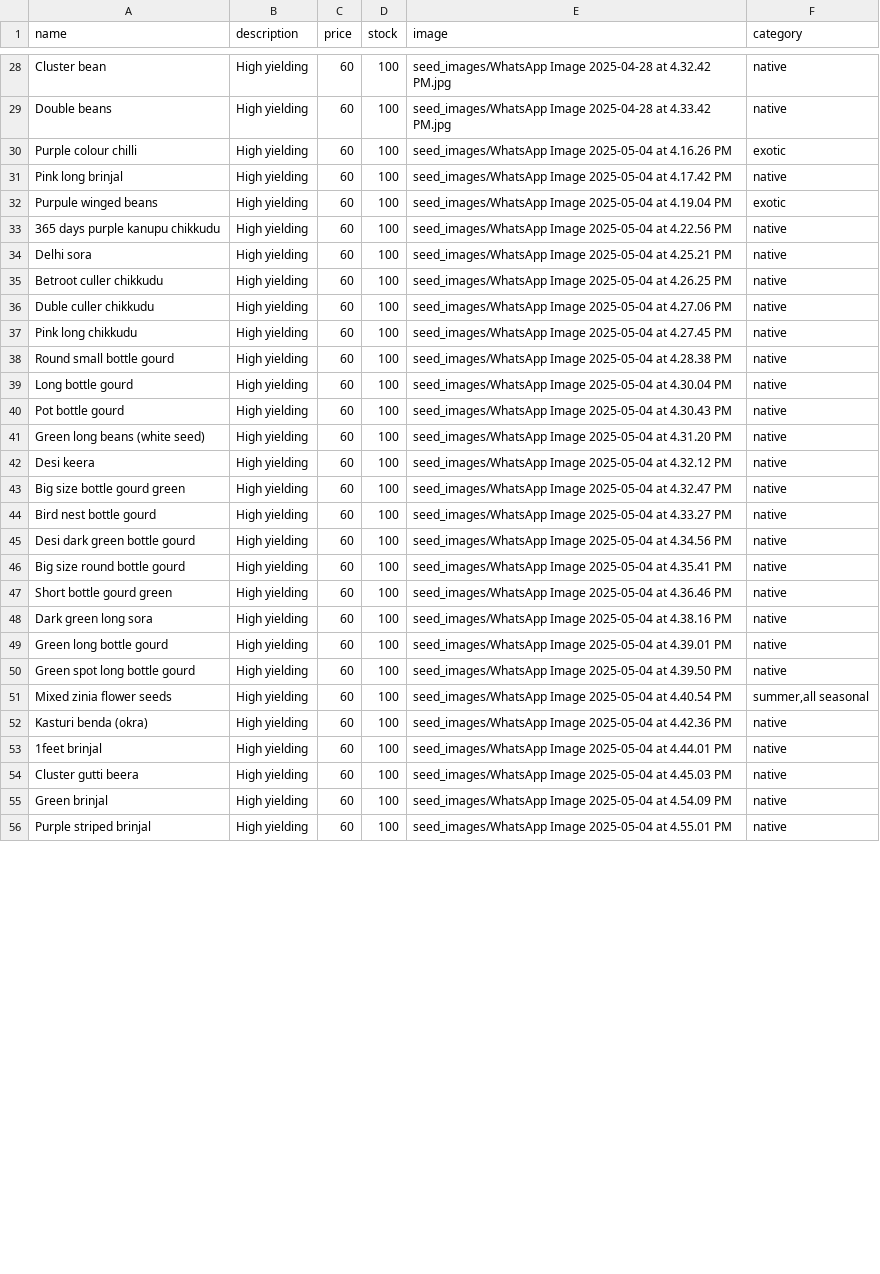
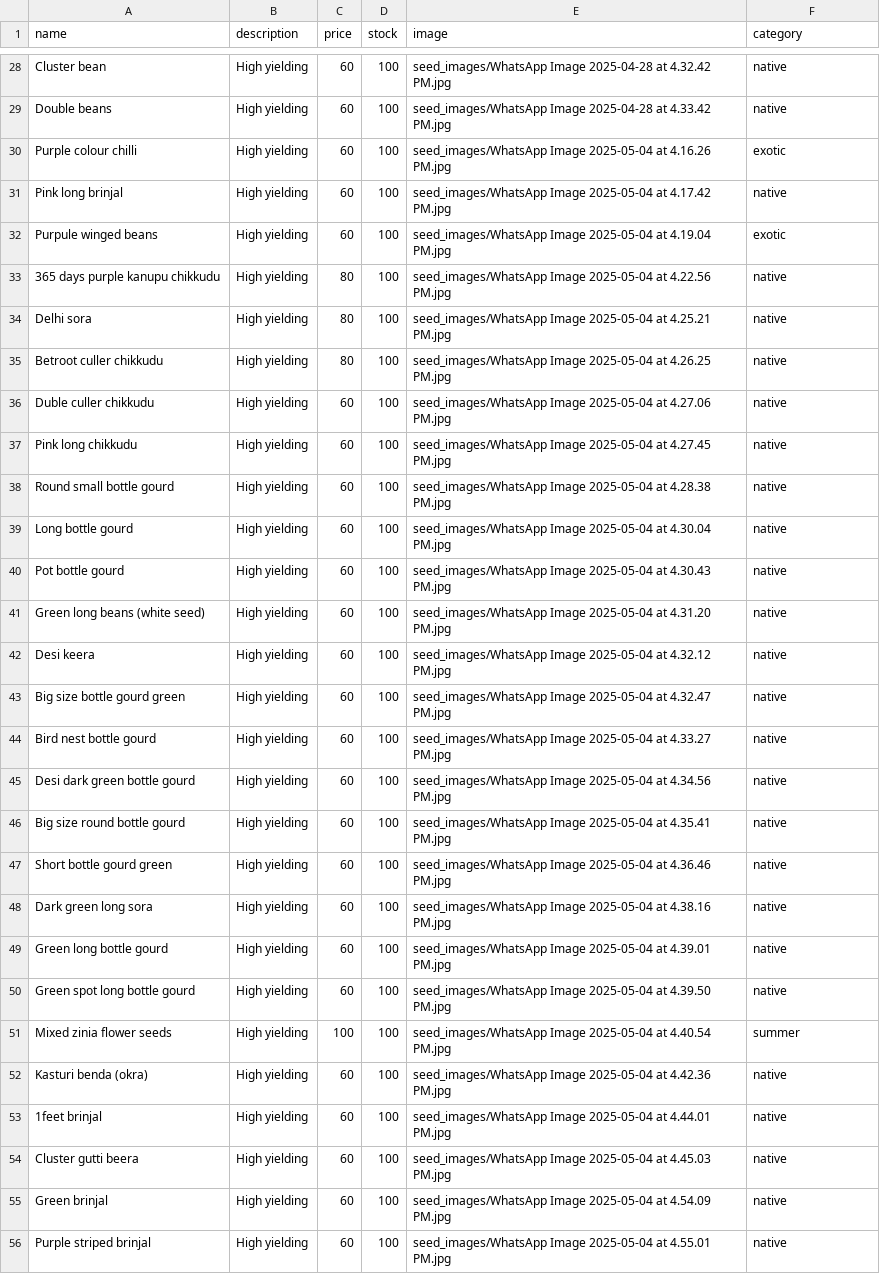
Before and after one commit to SriHarsha379/NextGenOrganicSeeds, a CSV file: seeds_data.csv, drawn as a sheet; only a part is shown, gaps mark what is left out; the diff covers the shown part only.

Commit message:
images1

```diff
--- a/seeds_data.csv
+++ b/seeds_data.csv
@@ -29,28 +29,28 @@ Cluster bean,High yielding,60,100,seed_images/WhatsApp Image 2025-04-28 at 4.32.
 Double beans,High yielding,60,100,seed_images/WhatsApp Image 2025-04-28 at 4.33.42 PM.jpg,native
-Purple colour chilli,High yielding,60,100,seed_images/WhatsApp Image 2025-05-04 at 4.16.26 PM,exotic
-Pink long brinjal,High yielding,60,100,seed_images/WhatsApp Image 2025-05-04 at 4.17.42 PM,native
-Purpule winged beans,High yielding,60,100,seed_images/WhatsApp Image 2025-05-04 at 4.19.04 PM,exotic
-365 days purple kanupu chikkudu,High yielding,60,100,seed_images/WhatsApp Image 2025-05-04 at 4.22.56 PM,native
-Delhi sora,High yielding,60,100,seed_images/WhatsApp Image 2025-05-04 at 4.25.21 PM,native
-Betroot culler chikkudu,High yielding,60,100,seed_images/WhatsApp Image 2025-05-04 at 4.26.25 PM,native
-Duble culler chikkudu,High yielding,60,100,seed_images/WhatsApp Image 2025-05-04 at 4.27.06 PM,native
-Pink long chikkudu,High yielding,60,100,seed_images/WhatsApp Image 2025-05-04 at 4.27.45 PM,native
-Round small bottle gourd,High yielding,60,100,seed_images/WhatsApp Image 2025-05-04 at 4.28.38 PM,native
-Long bottle gourd,High yielding,60,100,seed_images/WhatsApp Image 2025-05-04 at 4.30.04 PM,native
-Pot bottle gourd,High yielding,60,100,seed_images/WhatsApp Image 2025-05-04 at 4.30.43 PM,native
-Green long beans (white seed),High yielding,60,100,seed_images/WhatsApp Image 2025-05-04 at 4.31.20 PM,native
-Desi keera,High yielding,60,100,seed_images/WhatsApp Image 2025-05-04 at 4.32.12 PM,native
-Big size bottle gourd green,High yielding,60,100,seed_images/WhatsApp Image 2025-05-04 at 4.32.47 PM,native
-Bird nest bottle gourd,High yielding,60,100,seed_images/WhatsApp Image 2025-05-04 at 4.33.27 PM,native
-Desi dark green bottle gourd,High yielding,60,100,seed_images/WhatsApp Image 2025-05-04 at 4.34.56 PM,native
-Big size round bottle gourd,High yielding,60,100,seed_images/WhatsApp Image 2025-05-04 at 4.35.41 PM,native
-Short bottle gourd green,High yielding,60,100,seed_images/WhatsApp Image 2025-05-04 at 4.36.46 PM,native
-Dark green long sora,High yielding,60,100,seed_images/WhatsApp Image 2025-05-04 at 4.38.16 PM,native
-Green long bottle gourd,High yielding,60,100,seed_images/WhatsApp Image 2025-05-04 at 4.39.01 PM,native
-Green spot long bottle gourd,High yielding,60,100,seed_images/WhatsApp Image 2025-05-04 at 4.39.50 PM,native
-Mixed zinia flower seeds,High yielding,60,100,seed_images/WhatsApp Image 2025-05-04 at 4.40.54 PM,"summer,all seasonal"
-Kasturi benda (okra),High yielding,60,100,seed_images/WhatsApp Image 2025-05-04 at 4.42.36 PM,native
-1feet brinjal,High yielding,60,100,seed_images/WhatsApp Image 2025-05-04 at 4.44.01 PM,native
-Cluster gutti beera,High yielding,60,100,seed_images/WhatsApp Image 2025-05-04 at 4.45.03 PM,native
-Green brinjal,High yielding,60,100,seed_images/WhatsApp Image 2025-05-04 at 4.54.09 PM,native
-Purple striped brinjal,High yielding,60,100,seed_images/WhatsApp Image 2025-05-04 at 4.55.01 PM,native
+Purple colour chilli,High yielding,60,100,seed_images/WhatsApp Image 2025-05-04 at 4.16.26 PM.jpg,exotic
+Pink long brinjal,High yielding,60,100,seed_images/WhatsApp Image 2025-05-04 at 4.17.42 PM.jpg,native
+Purpule winged beans,High yielding,60,100,seed_images/WhatsApp Image 2025-05-04 at 4.19.04 PM.jpg,exotic
+365 days purple kanupu chikkudu,High yielding,80,100,seed_images/WhatsApp Image 2025-05-04 at 4.22.56 PM.jpg,native
+Delhi sora,High yielding,80,100,seed_images/WhatsApp Image 2025-05-04 at 4.25.21 PM.jpg,native
+Betroot culler chikkudu,High yielding,80,100,seed_images/WhatsApp Image 2025-05-04 at 4.26.25 PM.jpg,native
+Duble culler chikkudu,High yielding,60,100,seed_images/WhatsApp Image 2025-05-04 at 4.27.06 PM.jpg,native
+Pink long chikkudu,High yielding,60,100,seed_images/WhatsApp Image 2025-05-04 at 4.27.45 PM.jpg,native
+Round small bottle gourd,High yielding,60,100,seed_images/WhatsApp Image 2025-05-04 at 4.28.38 PM.jpg,native
+Long bottle gourd,High yielding,60,100,seed_images/WhatsApp Image 2025-05-04 at 4.30.04 PM.jpg,native
+Pot bottle gourd,High yielding,60,100,seed_images/WhatsApp Image 2025-05-04 at 4.30.43 PM.jpg,native
+Green long beans (white seed),High yielding,60,100,seed_images/WhatsApp Image 2025-05-04 at 4.31.20 PM.jpg,native
+Desi keera,High yielding,60,100,seed_images/WhatsApp Image 2025-05-04 at 4.32.12 PM.jpg,native
+Big size bottle gourd green,High yielding,60,100,seed_images/WhatsApp Image 2025-05-04 at 4.32.47 PM.jpg,native
+Bird nest bottle gourd,High yielding,60,100,seed_images/WhatsApp Image 2025-05-04 at 4.33.27 PM.jpg,native
+Desi dark green bottle gourd,High yielding,60,100,seed_images/WhatsApp Image 2025-05-04 at 4.34.56 PM.jpg,native
+Big size round bottle gourd,High yielding,60,100,seed_images/WhatsApp Image 2025-05-04 at 4.35.41 PM.jpg,native
+Short bottle gourd green,High yielding,60,100,seed_images/WhatsApp Image 2025-05-04 at 4.36.46 PM.jpg,native
+Dark green long sora,High yielding,60,100,seed_images/WhatsApp Image 2025-05-04 at 4.38.16 PM.jpg,native
+Green long bottle gourd,High yielding,60,100,seed_images/WhatsApp Image 2025-05-04 at 4.39.01 PM.jpg,native
+Green spot long bottle gourd,High yielding,60,100,seed_images/WhatsApp Image 2025-05-04 at 4.39.50 PM.jpg,native
+Mixed zinia flower seeds,High yielding,100,100,seed_images/WhatsApp Image 2025-05-04 at 4.40.54 PM.jpg,summer
+Kasturi benda (okra),High yielding,60,100,seed_images/WhatsApp Image 2025-05-04 at 4.42.36 PM.jpg,native
+1feet brinjal,High yielding,60,100,seed_images/WhatsApp Image 2025-05-04 at 4.44.01 PM.jpg,native
+Cluster gutti beera,High yielding,60,100,seed_images/WhatsApp Image 2025-05-04 at 4.45.03 PM.jpg,native
+Green brinjal,High yielding,60,100,seed_images/WhatsApp Image 2025-05-04 at 4.54.09 PM.jpg,native
+Purple striped brinjal,High yielding,60,100,seed_images/WhatsApp Image 2025-05-04 at 4.55.01 PM.jpg,native
```
Also changed, not shown: 7 edited cells elsewhere in this file, 4 other files.
